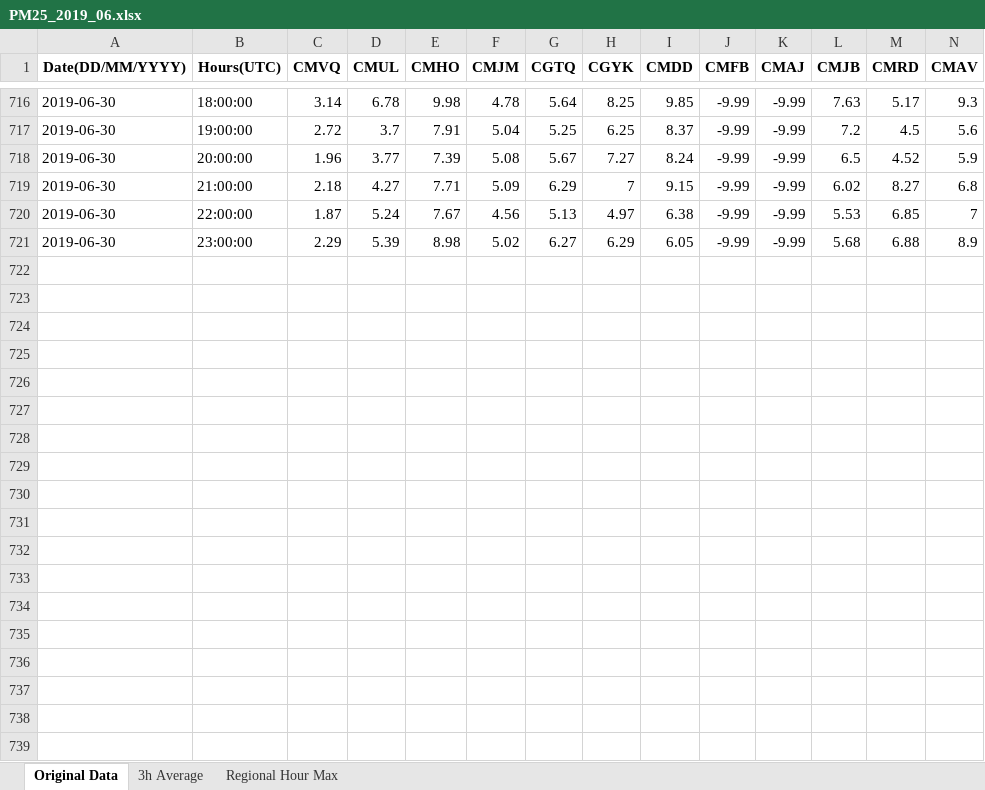
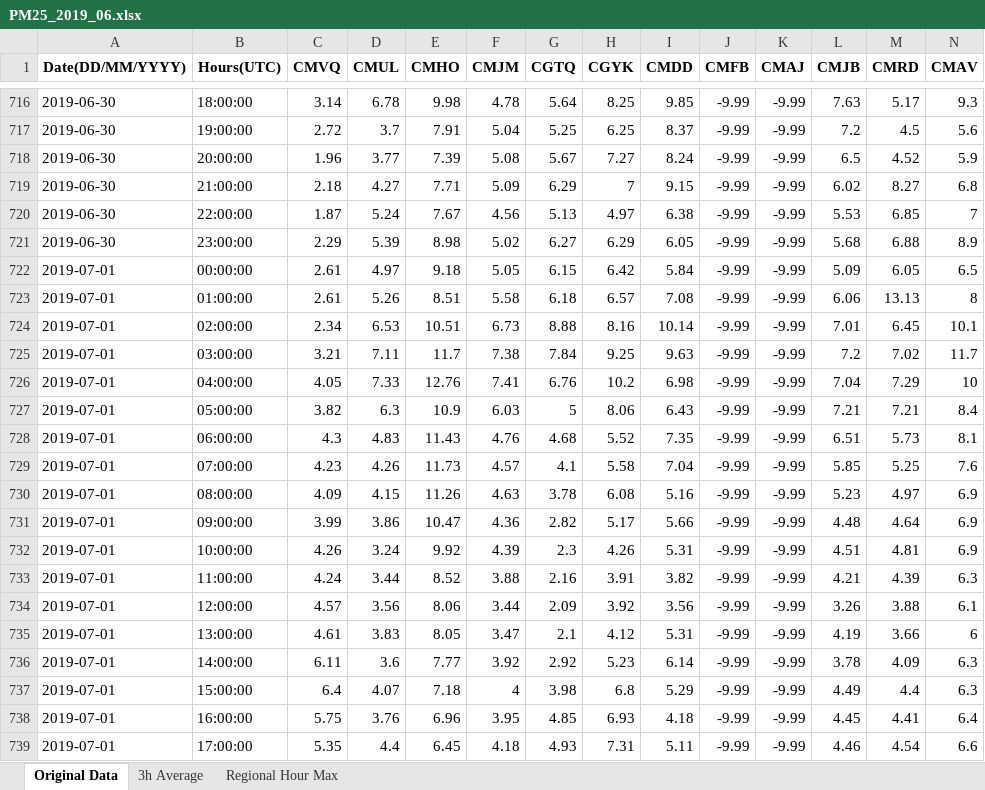
Before and after one commit to ding-ma/Data_Verification, an Excel workbook: src/excel_output/PM25_2019_06.xlsx, sheet Original Data, drawn as a sheet; only a part is shown, gaps mark what is left out; values as stored, in another font and other column widths than the file's, no borders; conditional formats not drawn; rows hold the shown columns only; the diff covers the shown part only; the diff names each change by its address in the sheet, - before the commit and + after, or states it on an @@ line.

```diff
--- a/src/excel_output/PM25_2019_06.xlsx (sheet Original Data)
+++ b/src/excel_output/PM25_2019_06.xlsx (sheet Original Data)
+row 722: 2019-07-01 | 00:00:00 | 2.61 | 4.97 | 9.18 | 5.05 | 6.15 | 6.42 | 5.84 | -9.99 | -9.99 | 5.09 | 6.05 | 6.5
+row 723: 2019-07-01 | 01:00:00 | 2.61 | 5.26 | 8.51 | 5.58 | 6.18 | 6.57 | 7.08 | -9.99 | -9.99 | 6.06 | 13.13 | 8
+row 724: 2019-07-01 | 02:00:00 | 2.34 | 6.53 | 10.51 | 6.73 | 8.88 | 8.16 | 10.14 | -9.99 | -9.99 | 7.01 | 6.45 | 10.1
+row 725: 2019-07-01 | 03:00:00 | 3.21 | 7.11 | 11.7 | 7.38 | 7.84 | 9.25 | 9.63 | -9.99 | -9.99 | 7.2 | 7.02 | 11.7
+row 726: 2019-07-01 | 04:00:00 | 4.05 | 7.33 | 12.76 | 7.41 | 6.76 | 10.2 | 6.98 | -9.99 | -9.99 | 7.04 | 7.29 | 10
+row 727: 2019-07-01 | 05:00:00 | 3.82 | 6.3 | 10.9 | 6.03 | 5 | 8.06 | 6.43 | -9.99 | -9.99 | 7.21 | 7.21 | 8.4
+row 728: 2019-07-01 | 06:00:00 | 4.3 | 4.83 | 11.43 | 4.76 | 4.68 | 5.52 | 7.35 | -9.99 | -9.99 | 6.51 | 5.73 | 8.1
+row 729: 2019-07-01 | 07:00:00 | 4.23 | 4.26 | 11.73 | 4.57 | 4.1 | 5.58 | 7.04 | -9.99 | -9.99 | 5.85 | 5.25 | 7.6
+row 730: 2019-07-01 | 08:00:00 | 4.09 | 4.15 | 11.26 | 4.63 | 3.78 | 6.08 | 5.16 | -9.99 | -9.99 | 5.23 | 4.97 | 6.9
+row 731: 2019-07-01 | 09:00:00 | 3.99 | 3.86 | 10.47 | 4.36 | 2.82 | 5.17 | 5.66 | -9.99 | -9.99 | 4.48 | 4.64 | 6.9
+row 732: 2019-07-01 | 10:00:00 | 4.26 | 3.24 | 9.92 | 4.39 | 2.3 | 4.26 | 5.31 | -9.99 | -9.99 | 4.51 | 4.81 | 6.9
+row 733: 2019-07-01 | 11:00:00 | 4.24 | 3.44 | 8.52 | 3.88 | 2.16 | 3.91 | 3.82 | -9.99 | -9.99 | 4.21 | 4.39 | 6.3
+row 734: 2019-07-01 | 12:00:00 | 4.57 | 3.56 | 8.06 | 3.44 | 2.09 | 3.92 | 3.56 | -9.99 | -9.99 | 3.26 | 3.88 | 6.1
+row 735: 2019-07-01 | 13:00:00 | 4.61 | 3.83 | 8.05 | 3.47 | 2.1 | 4.12 | 5.31 | -9.99 | -9.99 | 4.19 | 3.66 | 6
+row 736: 2019-07-01 | 14:00:00 | 6.11 | 3.6 | 7.77 | 3.92 | 2.92 | 5.23 | 6.14 | -9.99 | -9.99 | 3.78 | 4.09 | 6.3
+row 737: 2019-07-01 | 15:00:00 | 6.4 | 4.07 | 7.18 | 4 | 3.98 | 6.8 | 5.29 | -9.99 | -9.99 | 4.49 | 4.4 | 6.3
+row 738: 2019-07-01 | 16:00:00 | 5.75 | 3.76 | 6.96 | 3.95 | 4.85 | 6.93 | 4.18 | -9.99 | -9.99 | 4.45 | 4.41 | 6.4
+row 739: 2019-07-01 | 17:00:00 | 5.35 | 4.4 | 6.45 | 4.18 | 4.93 | 7.31 | 5.11 | -9.99 | -9.99 | 4.46 | 4.54 | 6.6
```
Also changed, not shown: 6 added rows elsewhere in this sheet, sheet 3h Average, sheet Regional Hour Max, src/excel_output/NO2_2019_06.xlsx, src/excel_output/O3_2019_06.xlsx, 1 other file.
